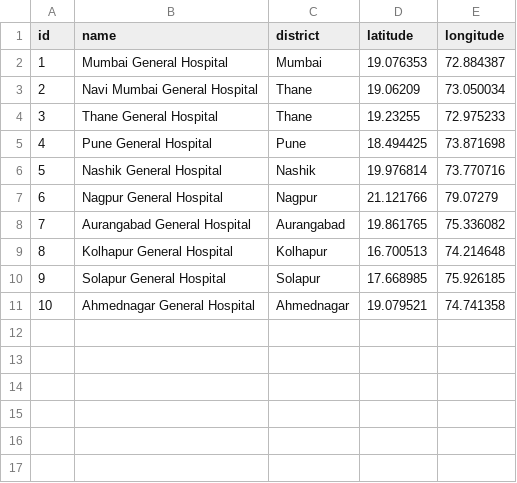
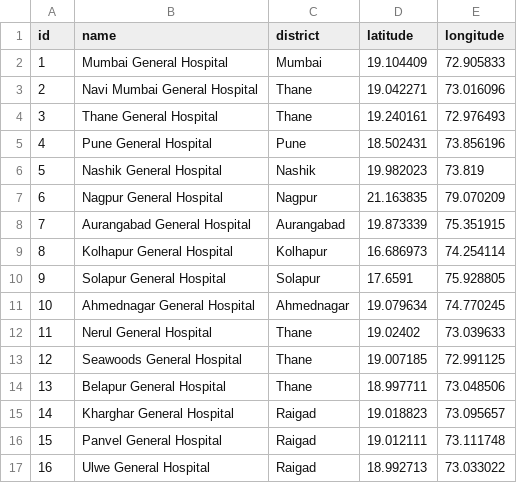
Before and after one commit to Sasisk25/MINI, a CSV file: hospitals.csv, drawn as a sheet.

```diff
--- a/hospitals.csv
+++ b/hospitals.csv
@@ -1,11 +1,17 @@
 id,name,district,latitude,longitude
-1,Mumbai General Hospital,Mumbai,19.076353,72.884387
-2,Navi Mumbai General Hospital,Thane,19.06209,73.050034
-3,Thane General Hospital,Thane,19.23255,72.975233
-4,Pune General Hospital,Pune,18.494425,73.871698
-5,Nashik General Hospital,Nashik,19.976814,73.770716
-6,Nagpur General Hospital,Nagpur,21.121766,79.07279
-7,Aurangabad General Hospital,Aurangabad,19.861765,75.336082
-8,Kolhapur General Hospital,Kolhapur,16.700513,74.214648
-9,Solapur General Hospital,Solapur,17.668985,75.926185
-10,Ahmednagar General Hospital,Ahmednagar,19.079521,74.741358
+1,Mumbai General Hospital,Mumbai,19.104409,72.905833
+2,Navi Mumbai General Hospital,Thane,19.042271,73.016096
+3,Thane General Hospital,Thane,19.240161,72.976493
+4,Pune General Hospital,Pune,18.502431,73.856196
+5,Nashik General Hospital,Nashik,19.982023,73.819
+6,Nagpur General Hospital,Nagpur,21.163835,79.070209
+7,Aurangabad General Hospital,Aurangabad,19.873339,75.351915
+8,Kolhapur General Hospital,Kolhapur,16.686973,74.254114
+9,Solapur General Hospital,Solapur,17.6591,75.928805
+10,Ahmednagar General Hospital,Ahmednagar,19.079634,74.770245
+11,Nerul General Hospital,Thane,19.02402,73.039633
+12,Seawoods General Hospital,Thane,19.007185,72.991125
+13,Belapur General Hospital,Thane,18.997711,73.048506
+14,Kharghar General Hospital,Raigad,19.018823,73.095657
+15,Panvel General Hospital,Raigad,19.012111,73.111748
+16,Ulwe General Hospital,Raigad,18.992713,73.033022
```
Also changed, not shown: accident_data.csv, accident_trends.csv, 9 other files.
